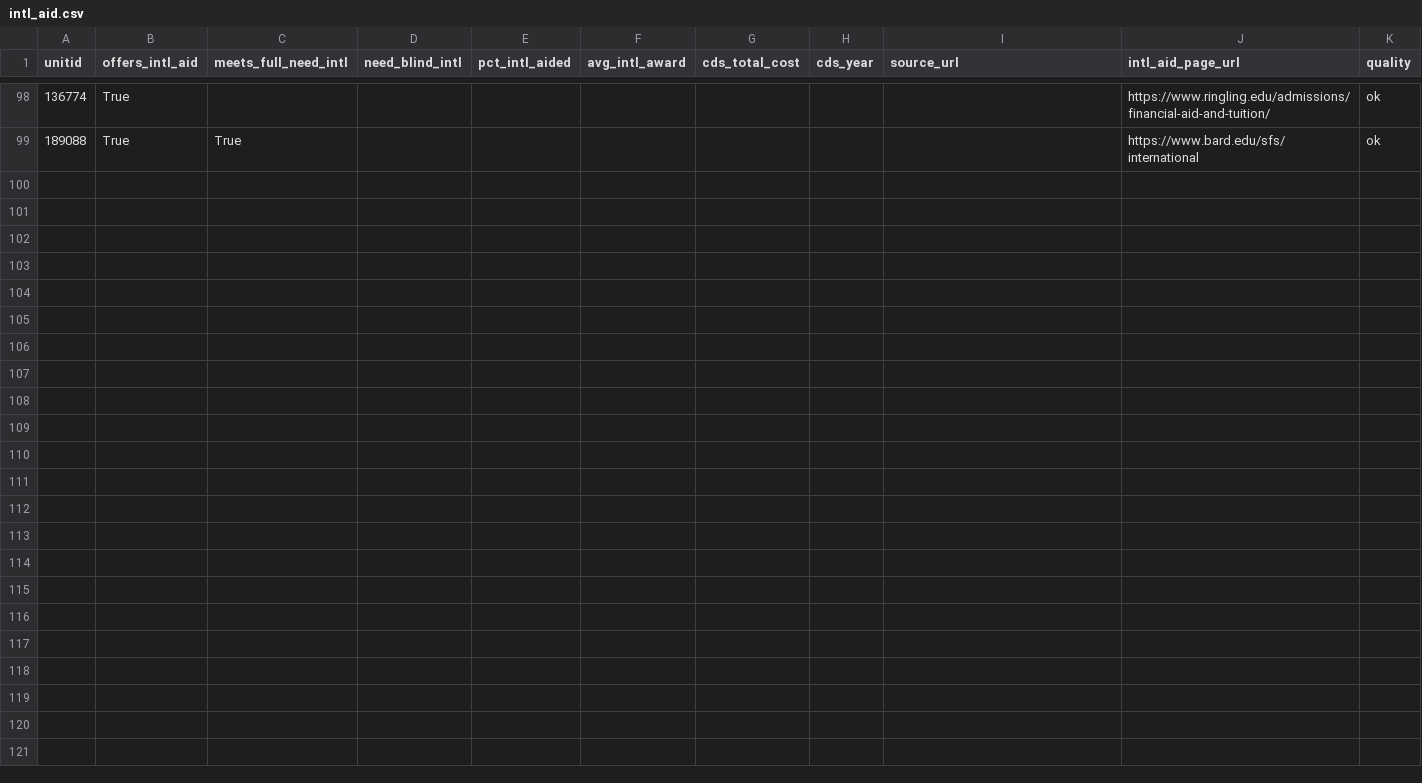
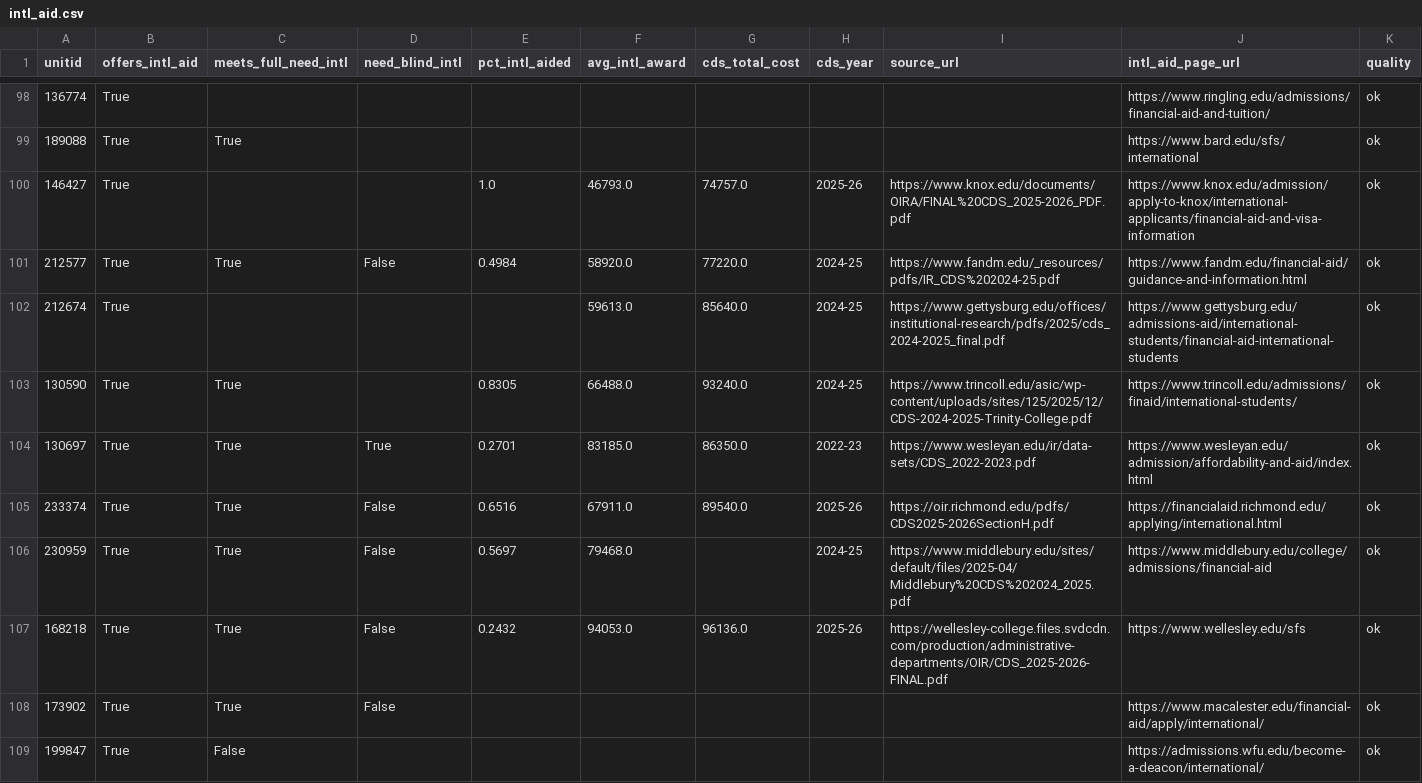
Before and after one commit to LuizB77/college-match, a CSV file: data/manual/intl_aid.csv, drawn as a sheet; only a part is shown, gaps mark what is left out; the diff covers the shown part only; the diff names each change by its address in the sheet, - before the commit and + after, or states it on an @@ line.

```diff
--- a/data/manual/intl_aid.csv
+++ b/data/manual/intl_aid.csv
+row 100: 146427 | True |  |  | 1.0 | 46793.0 | 74757.0 | 2025-26 | https://www.knox.edu/documents/OIRA/FINAL%20CDS_2025-2026_PDF.pdf | https://www.knox.edu/admission/apply-to-knox/international-applicants/financial-aid-and-visa-information | ok
+row 101: 212577 | True | True | False | 0.4984 | 58920.0 | 77220.0 | 2024-25 | https://www.fandm.edu/_resources/pdfs/IR_CDS%202024-25.pdf | https://www.fandm.edu/financial-aid/guidance-and-information.html | ok
+row 102: 212674 | True |  |  |  | 59613.0 | 85640.0 | 2024-25 | https://www.gettysburg.edu/offices/institutional-research/pdfs/2025/cds_2024-2025_final.pdf | https://www.gettysburg.edu/admissions-aid/international-students/financial-aid-international-students | ok
+row 103: 130590 | True | True |  | 0.8305 | 66488.0 | 93240.0 | 2024-25 | https://www.trincoll.edu/asic/wp-content/uploads/sites/125/2025/12/CDS-2024-2025-Trinity-College.pdf | https://www.trincoll.edu/admissions/finaid/international-students/ | ok
+row 104: 130697 | True | True | True | 0.2701 | 83185.0 | 86350.0 | 2022-23 | https://www.wesleyan.edu/ir/data-sets/CDS_2022-2023.pdf | https://www.wesleyan.edu/admission/affordability-and-aid/index.html | ok
+row 105: 233374 | True | True | False | 0.6516 | 67911.0 | 89540.0 | 2025-26 | https://oir.richmond.edu/pdfs/CDS2025-2026SectionH.pdf | https://financialaid.richmond.edu/applying/international.html | ok
+row 106: 230959 | True | True | False | 0.5697 | 79468.0 |  | 2024-25 | https://www.middlebury.edu/sites/default/files/2025-04/Middlebury%20CDS%202024_2025.pdf | https://www.middlebury.edu/college/admissions/financial-aid | ok
+row 107: 168218 | True | True | False | 0.2432 | 94053.0 | 96136.0 | 2025-26 | https://wellesley-college.files.svdcdn.com/production/administrative-departments/OIR/CDS_2025-2026-FINAL.pdf | https://www.wellesley.edu/sfs | ok
+row 108: 173902 | True | True | False |  |  |  |  |  | https://www.macalester.edu/financial-aid/apply/international/ | ok
+row 109: 199847 | True | False |  |  |  |  |  |  | https://admissions.wfu.edu/become-a-deacon/international/ | ok
```
Also changed, not shown: 10 added rows elsewhere in this file, data/manual/intl_aid_queue.csv.
